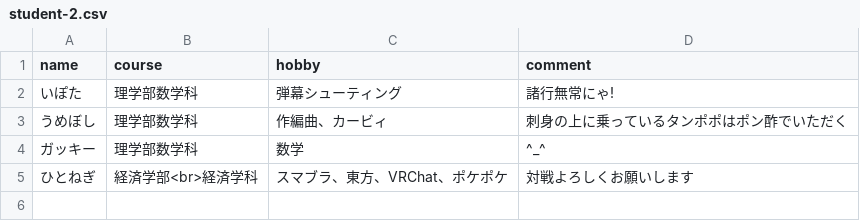
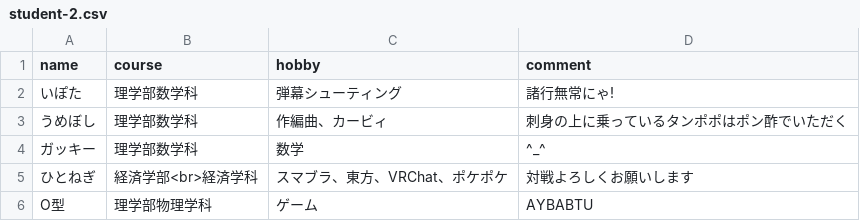
Before and after one commit to ocumcr/mcr-homepage, a CSV file: memberdata/student-2.csv, drawn as a sheet.

```diff
--- a/memberdata/student-2.csv
+++ b/memberdata/student-2.csv
@@ -5 +5,2 @@ name,course,hobby,comment
 ひとねぎ,経済学部<br>経済学科,スマブラ、東方、VRChat、ポケポケ,対戦よろしくお願いします
+O型,理学部物理学科,ゲーム,AYBABTU
```
Also changed, not shown: 4 other files.
